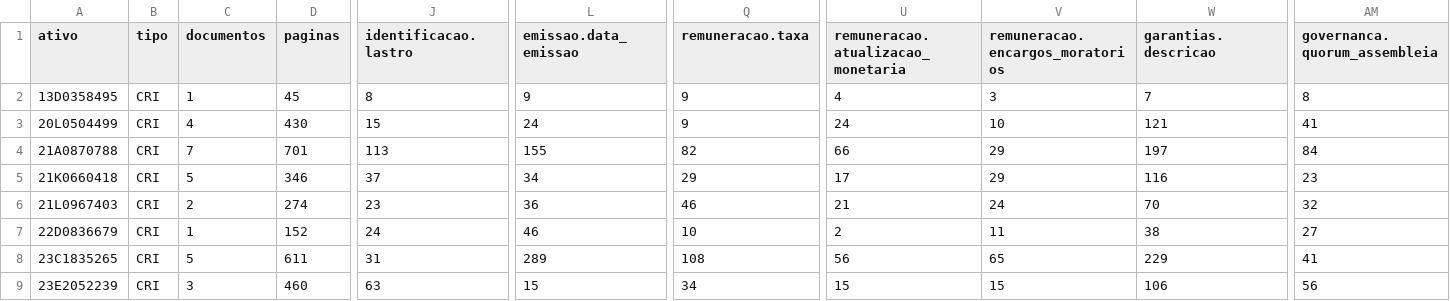
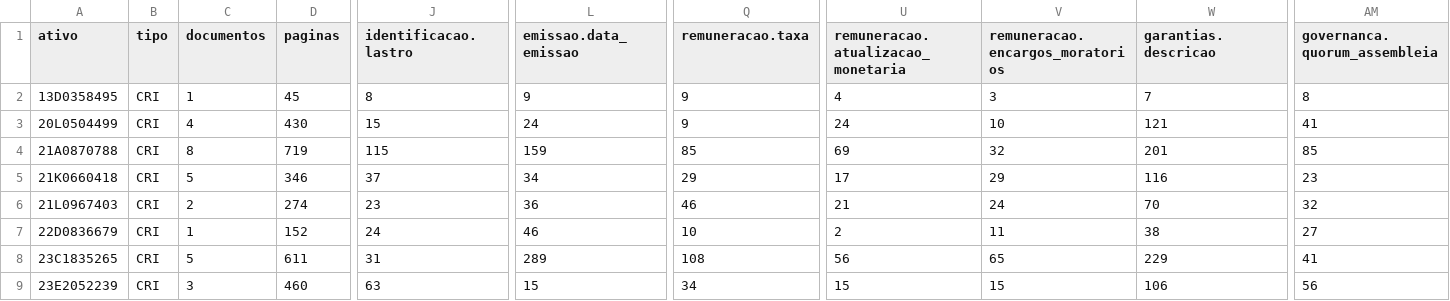
Before and after one commit to eduardotonzano/pense_al-m, a CSV file: Enrico/cri_cra_platform/reports/field_coverage_preview.csv, drawn as a sheet; only a part is shown, gaps mark what is left out; the diff names each change by its address in the sheet, - before the commit and + after, or states it on an @@ line.

```diff
--- a/Enrico/cri_cra_platform/reports/field_coverage_preview.csv
+++ b/Enrico/cri_cra_platform/reports/field_coverage_preview.csv
-C4 (documentos): 7
+C4 (documentos): 8
-D4 (paginas): 701
+D4 (paginas): 719
-J4 (identificacao.lastro): 113
+J4 (identificacao.lastro): 115
-L4 (emissao.data_emissao): 155
+L4 (emissao.data_emissao): 159
-Q4 (remuneracao.taxa): 82
+Q4 (remuneracao.taxa): 85
-U4: 66
+U4: 69
-V4 (remuneracao.encargos_moratorios): 29
+V4 (remuneracao.encargos_moratorios): 32
-W4 (garantias.descricao): 197
+W4 (garantias.descricao): 201
-AM4 (governanca.quorum_assembleia): 84
+AM4 (governanca.quorum_assembleia): 85
```
Also changed, not shown: Enrico/cri_cra_platform/reports/termo_vs_cvm.csv, 36 other files.
